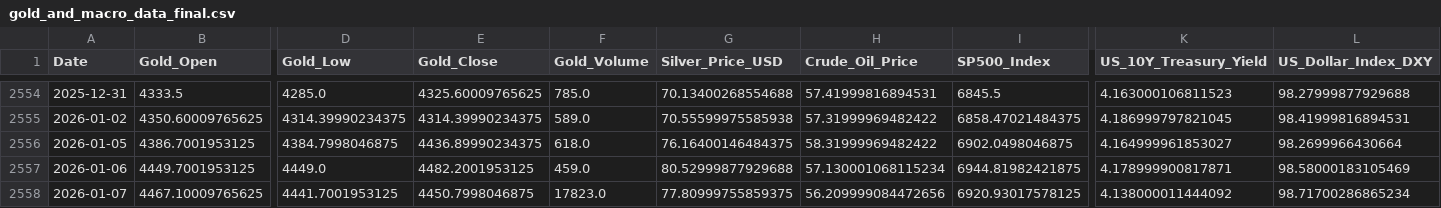
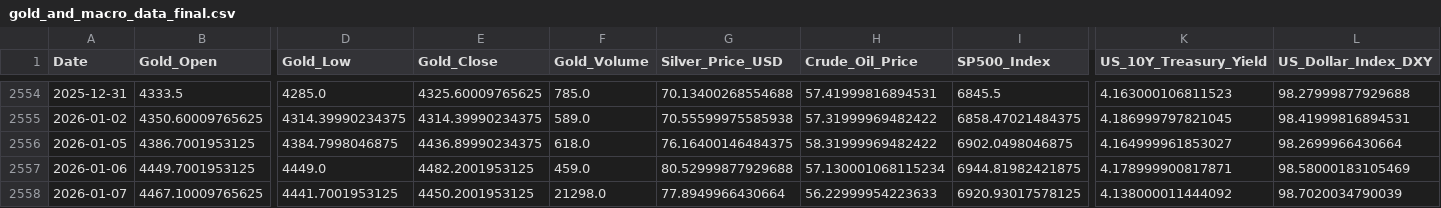
Before and after one commit to Kanisorn001/Project, a CSV file: gold_and_macro_data_final.csv, drawn as a sheet; only a part is shown, gaps mark what is left out; the diff names each change by its address in the sheet, - before the commit and + after, or states it on an @@ line.

```diff
--- a/gold_and_macro_data_final.csv
+++ b/gold_and_macro_data_final.csv
-E2558 (Gold_Close): 4450.7998046875
+E2558 (Gold_Close): 4450.2001953125
-F2558 (Gold_Volume): 17823.0
+F2558 (Gold_Volume): 21298.0
-G2558 (Silver_Price_USD): 77.80999755859375
+G2558 (Silver_Price_USD): 77.8949966430664
-H2558 (Crude_Oil_Price): 56.209999084472656
+H2558 (Crude_Oil_Price): 56.22999954223633
-L2558 (US_Dollar_Index_DXY): 98.71700286865234
+L2558 (US_Dollar_Index_DXY): 98.7020034790039
```
